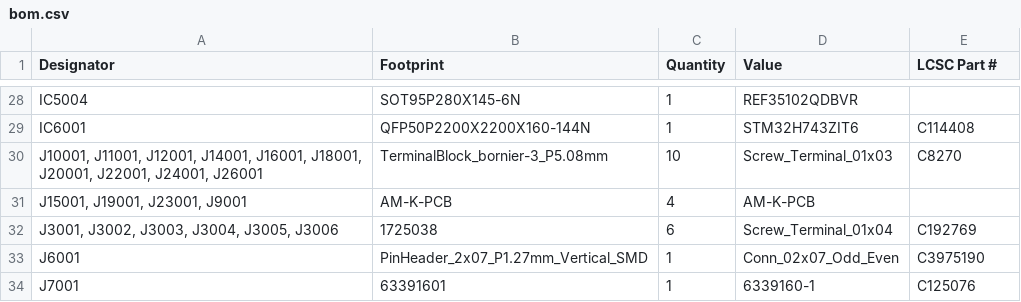
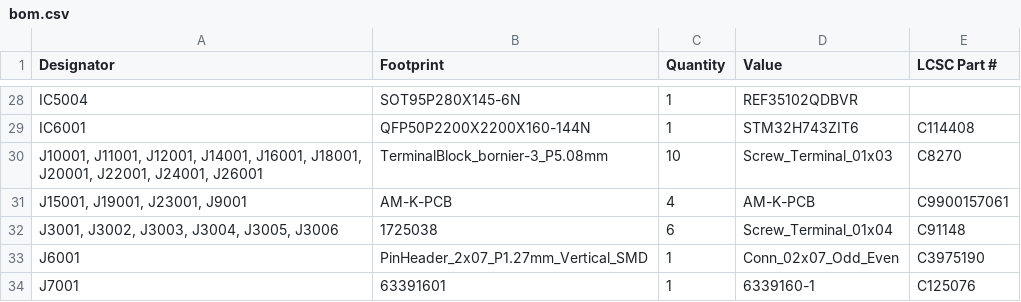
Before and after one commit to deimoscontrols/deimos, a CSV file: hardware/boards/analog_i_rev4/production/bom.csv, drawn as a sheet; only a part is shown, gaps mark what is left out.

```diff
--- a/hardware/boards/analog_i_rev4/production/bom.csv
+++ b/hardware/boards/analog_i_rev4/production/bom.csv
@@ -30,4 +30,4 @@ IC6001,QFP50P2200X2200X160-144N,1,STM32H743ZIT6,C114408
 "J10001, J11001, J12001, J14001, J16001, J18001, J20001, J22001, J24001, J26001",TerminalBlock_bornier-3_P5.08mm,10,Screw_Terminal_01x03,C8270
-"J15001, J19001, J23001, J9001",AM-K-PCB,4,AM-K-PCB,
-"J3001, J3002, J3003, J3004, J3005, J3006",1725038,6,Screw_Terminal_01x04,C192769
+"J15001, J19001, J23001, J9001",AM-K-PCB,4,AM-K-PCB,C9900157061
+"J3001, J3002, J3003, J3004, J3005, J3006",1725038,6,Screw_Terminal_01x04,C91148
 J6001,PinHeader_2x07_P1.27mm_Vertical_SMD,1,Conn_02x07_Odd_Even,C3975190
```
Also changed, not shown: 8 other files.
